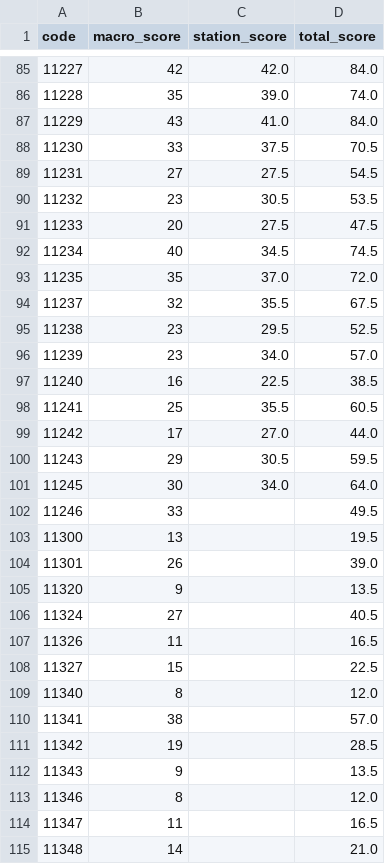
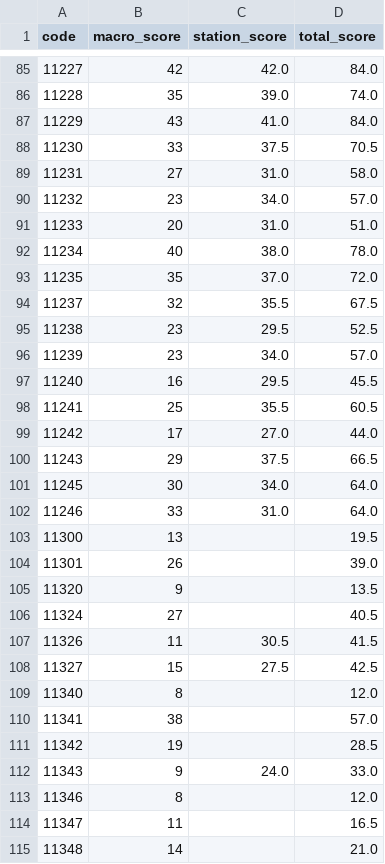
Before and after one commit to yuitokyouni/heatmap_GTA, a CSV file: data/scores_total.csv, drawn as a sheet; only a part is shown, gaps mark what is left out; the diff covers the shown part only.

Commit message:
Update scores in scores_total.csv to reflect revised macro and station scores

```diff
--- a/data/scores_total.csv
+++ b/data/scores_total.csv
@@ -88,6 +88,6 @@ code,macro_score,station_score,total_score
 11230,33,37.5,70.5
-11231,27,27.5,54.5
-11232,23,30.5,53.5
-11233,20,27.5,47.5
-11234,40,34.5,74.5
+11231,27,31.0,58.0
+11232,23,34.0,57.0
+11233,20,31.0,51.0
+11234,40,38.0,78.0
 11235,35,37.0,72.0
@@ -96,8 +96,8 @@ code,macro_score,station_score,total_score
 11239,23,34.0,57.0
-11240,16,22.5,38.5
+11240,16,29.5,45.5
 11241,25,35.5,60.5
 11242,17,27.0,44.0
-11243,29,30.5,59.5
+11243,29,37.5,66.5
 11245,30,34.0,64.0
-11246,33,,49.5
+11246,33,31.0,64.0
 11300,13,,19.5
@@ -106,4 +106,4 @@ code,macro_score,station_score,total_score
 11324,27,,40.5
-11326,11,,16.5
-11327,15,,22.5
+11326,11,30.5,41.5
+11327,15,27.5,42.5
 11340,8,,12.0
@@ -111,3 +111,3 @@ code,macro_score,station_score,total_score
 11342,19,,28.5
-11343,9,,13.5
+11343,9,24.0,33.0
 11346,8,,12.0
```
Also changed, not shown: 136 edited cells elsewhere in this file, data/scores_macro_detail.csv, 1 other file.
